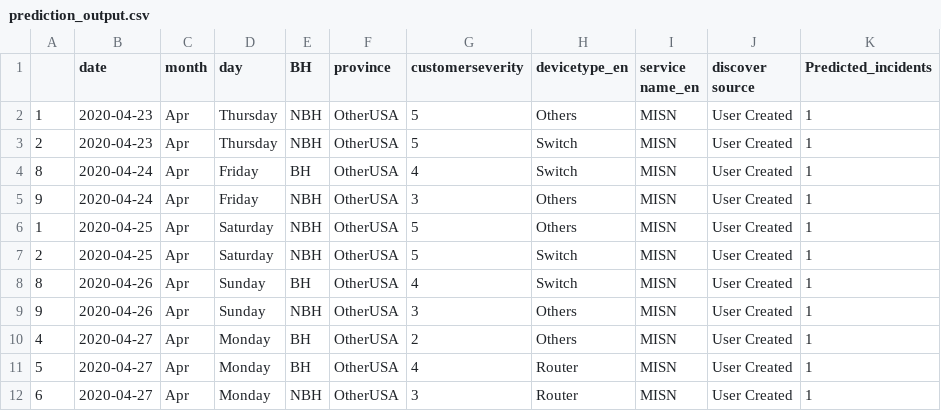
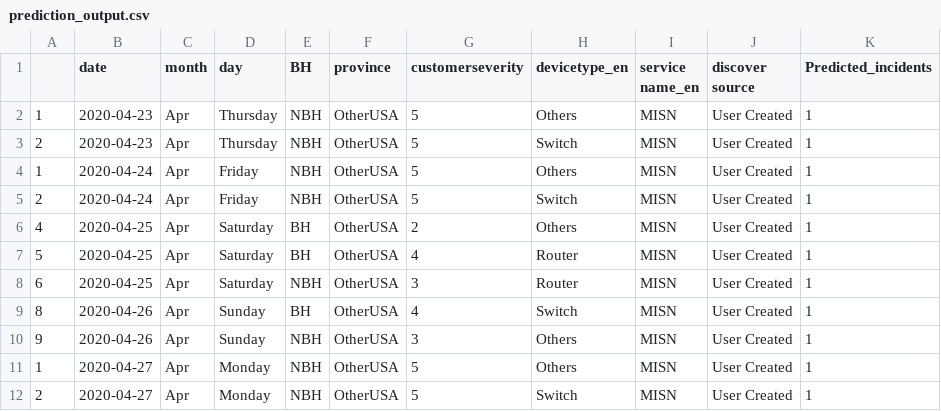
Before and after one commit to AnalyticsSolution/IncidentPredictionTraining, a CSV file: Output/prediction_output.csv, drawn as a sheet.

Commit message:
Pushing Output files to GIT repo

```diff
--- a/Output/prediction_output.csv
+++ b/Output/prediction_output.csv
@@ -3,10 +3,10 @@
 2,2020-04-23,Apr,Thursday,NBH,OtherUSA,5,Switch,MISN,User Created,1
-8,2020-04-24,Apr,Friday,BH,OtherUSA,4,Switch,MISN,User Created,1
-9,2020-04-24,Apr,Friday,NBH,OtherUSA,3,Others,MISN,User Created,1
-1,2020-04-25,Apr,Saturday,NBH,OtherUSA,5,Others,MISN,User Created,1
-2,2020-04-25,Apr,Saturday,NBH,OtherUSA,5,Switch,MISN,User Created,1
+1,2020-04-24,Apr,Friday,NBH,OtherUSA,5,Others,MISN,User Created,1
+2,2020-04-24,Apr,Friday,NBH,OtherUSA,5,Switch,MISN,User Created,1
+4,2020-04-25,Apr,Saturday,BH,OtherUSA,2,Others,MISN,User Created,1
+5,2020-04-25,Apr,Saturday,BH,OtherUSA,4,Router,MISN,User Created,1
+6,2020-04-25,Apr,Saturday,NBH,OtherUSA,3,Router,MISN,User Created,1
 8,2020-04-26,Apr,Sunday,BH,OtherUSA,4,Switch,MISN,User Created,1
 9,2020-04-26,Apr,Sunday,NBH,OtherUSA,3,Others,MISN,User Created,1
-4,2020-04-27,Apr,Monday,BH,OtherUSA,2,Others,MISN,User Created,1
-5,2020-04-27,Apr,Monday,BH,OtherUSA,4,Router,MISN,User Created,1
-6,2020-04-27,Apr,Monday,NBH,OtherUSA,3,Router,MISN,User Created,1
+1,2020-04-27,Apr,Monday,NBH,OtherUSA,5,Others,MISN,User Created,1
+2,2020-04-27,Apr,Monday,NBH,OtherUSA,5,Switch,MISN,User Created,1
```
Also changed, not shown: Output/prediction_model_metrics.csv, 2 other files.
